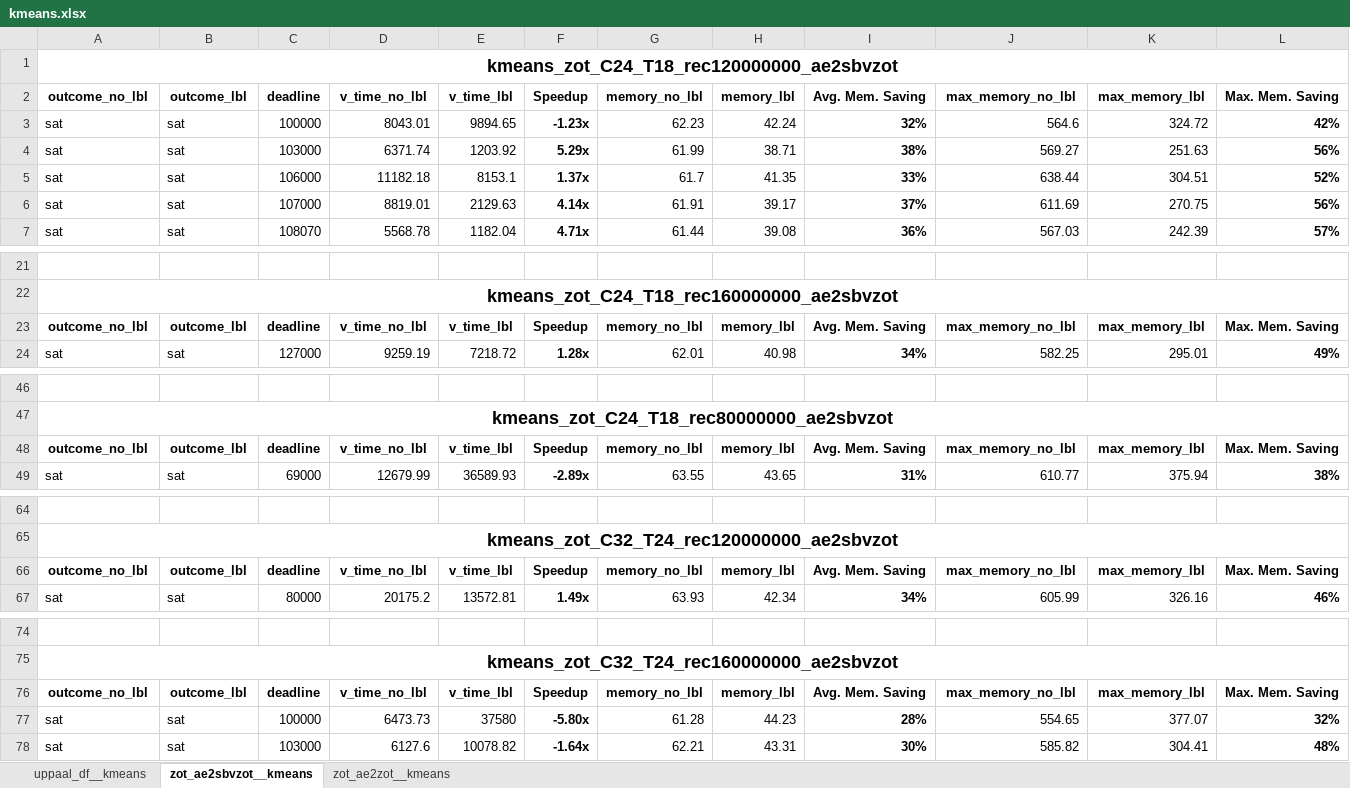
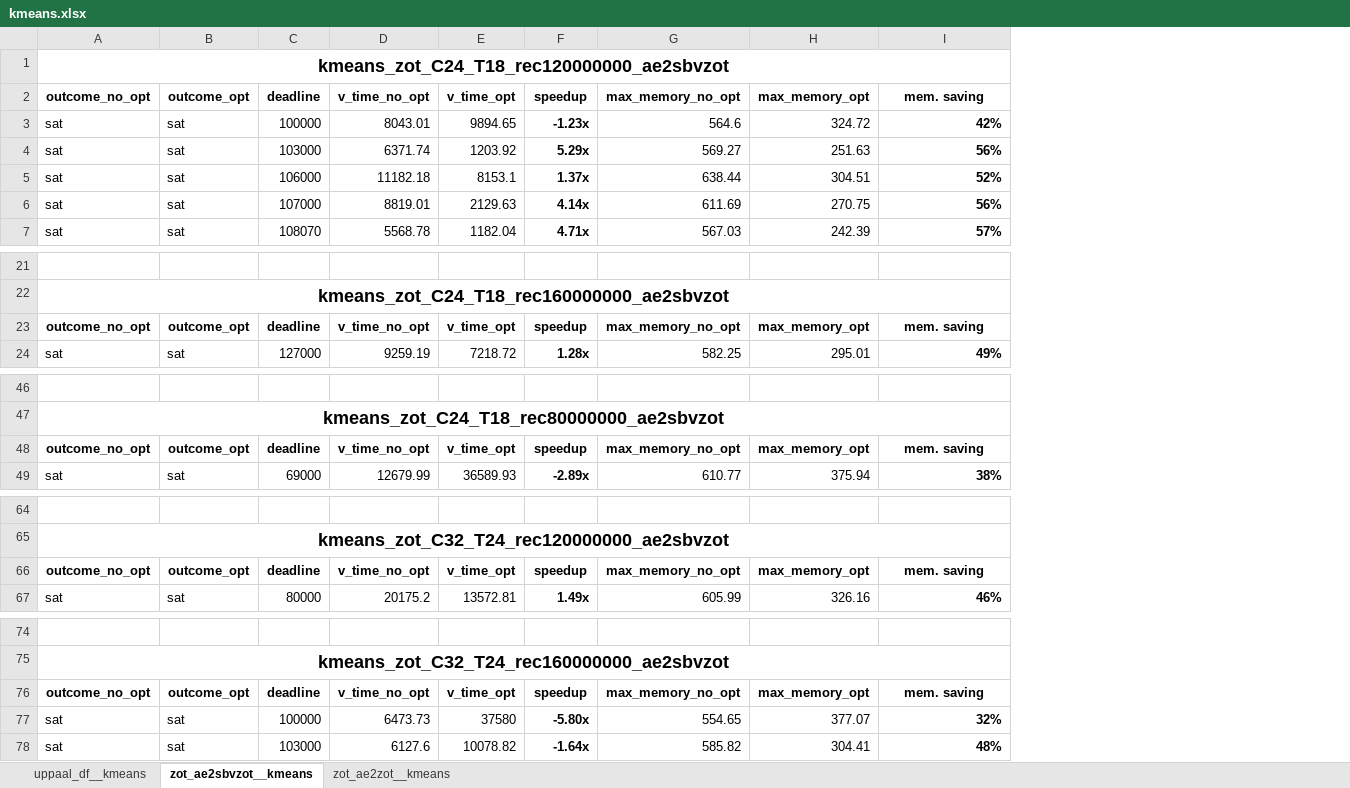
Before and after one commit to deib-polimi/DAG-ver, an Excel workbook: docs/kmeans.xlsx, sheet zot_ae2sbvzot__kmeans, drawn as a sheet; only a part is shown, gaps mark what is left out; values as stored, in another font and other column widths than the file's, no borders; conditional formats not drawn; removed rows and columns are numbered as before the commit, all else as after; the diff covers the shown part only; the diff names each change by its address in the sheet, - before the commit and + after, or states it on an @@ line.

```diff
--- a/docs/kmeans.xlsx (sheet zot_ae2sbvzot__kmeans)
+++ b/docs/kmeans.xlsx (sheet zot_ae2sbvzot__kmeans)
-column G, rows 3-7: 62.23 | 61.99 | 61.7 | 61.91 | 61.44; row 24: 62.01; row 49: 63.55; row 67: 63.93; rows 77-78: 61.28 | 62.21
-column H, rows 3-7: 42.24 | 38.71 | 41.35 | 39.17 | 39.08; row 24: 40.98; row 49: 43.65; row 67: 42.34; rows 77-78: 44.23 | 43.31
-column I, rows 3-7: 32% | 38% | 33% | 37% | 36%; row 24: 34%; row 49: 31%; row 67: 34%; rows 77-78: 28% | 30%
-row 2: outcome_no_lbl | outcome_lbl | deadline | v_time_no_lbl | v_time_lbl | Speedup | memory_no_lbl | memory_lbl | Avg. Mem. Saving | max_memory_no_lbl | max_memory_lbl | Max. Mem. Saving
+row 2: outcome_no_opt | outcome_opt | deadline | v_time_no_opt | v_time_opt | speedup | max_memory_no_opt | max_memory_opt | mem. saving
-row 23: outcome_no_lbl | outcome_lbl | deadline | v_time_no_lbl | v_time_lbl | Speedup | memory_no_lbl | memory_lbl | Avg. Mem. Saving | max_memory_no_lbl | max_memory_lbl | Max. Mem. Saving
+row 23: outcome_no_opt | outcome_opt | deadline | v_time_no_opt | v_time_opt | speedup | max_memory_no_opt | max_memory_opt | mem. saving
-row 48: outcome_no_lbl | outcome_lbl | deadline | v_time_no_lbl | v_time_lbl | Speedup | memory_no_lbl | memory_lbl | Avg. Mem. Saving | max_memory_no_lbl | max_memory_lbl | Max. Mem. Saving
+row 48: outcome_no_opt | outcome_opt | deadline | v_time_no_opt | v_time_opt | speedup | max_memory_no_opt | max_memory_opt | mem. saving
-row 66: outcome_no_lbl | outcome_lbl | deadline | v_time_no_lbl | v_time_lbl | Speedup | memory_no_lbl | memory_lbl | Avg. Mem. Saving | max_memory_no_lbl | max_memory_lbl | Max. Mem. Saving
+row 66: outcome_no_opt | outcome_opt | deadline | v_time_no_opt | v_time_opt | speedup | max_memory_no_opt | max_memory_opt | mem. saving
-row 76: outcome_no_lbl | outcome_lbl | deadline | v_time_no_lbl | v_time_lbl | Speedup | memory_no_lbl | memory_lbl | Avg. Mem. Saving | max_memory_no_lbl | max_memory_lbl | Max. Mem. Saving
+row 76: outcome_no_opt | outcome_opt | deadline | v_time_no_opt | v_time_opt | speedup | max_memory_no_opt | max_memory_opt | mem. saving
```
Also changed, not shown: 1 added row and 1 removed row elsewhere in this sheet, sheet zot_ae2zot__kmeans, sheet uppaal_df__kmeans, docs/pagerank.xlsx, docs/sort_by_key.xlsx, 4 other files.
